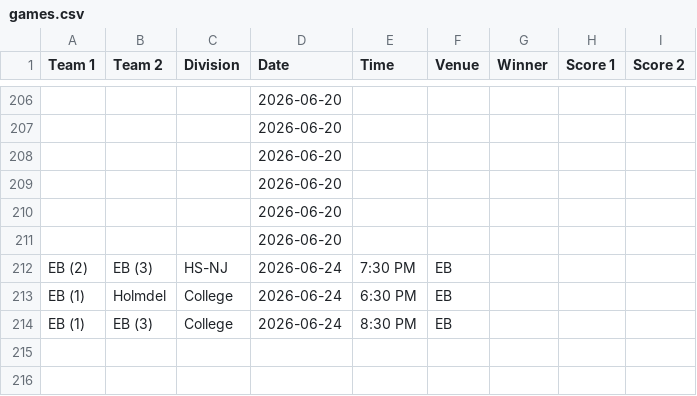
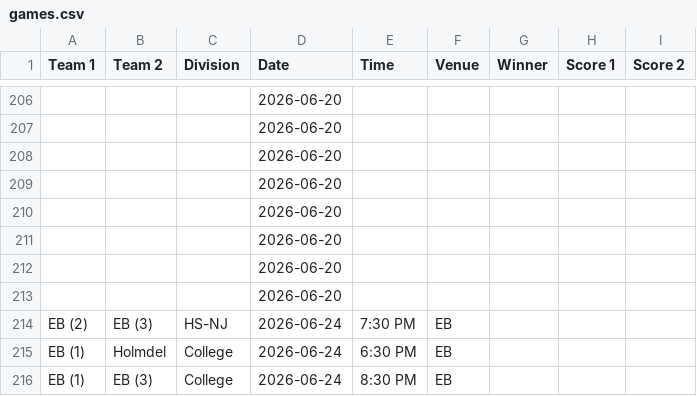
Before and after one commit to nacopticleague/mygamestab, a CSV file: data/games.csv, drawn as a sheet; only a part is shown, gaps mark what is left out; the diff names each change by its address in the sheet, - before the commit and + after, or states it on an @@ line.

Commit message:
Update data/games.csv from Google Sheet

```diff
--- a/data/games.csv
+++ b/data/games.csv
+row 212:  |  |  | 2026-06-20
+row 213:  |  |  | 2026-06-20
```
